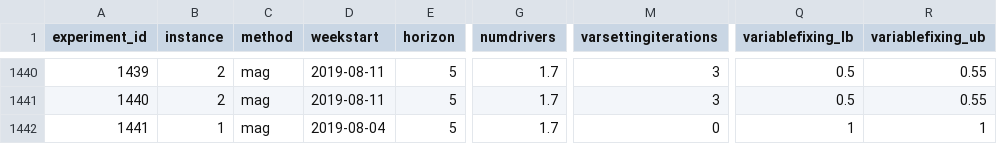
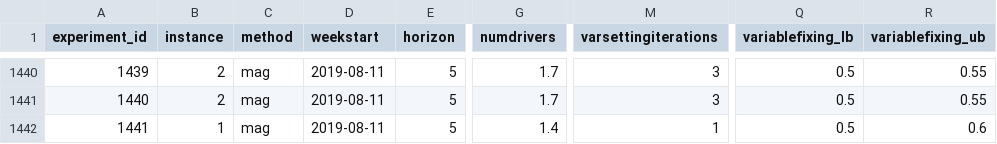
Before and after one commit to alexschmid3/relaylogistics, a CSV file: data/newmodel.csv, drawn as a sheet; only a part is shown, gaps mark what is left out; the diff names each change by its address in the sheet, - before the commit and + after, or states it on an @@ line.

```diff
--- a/data/newmodel.csv
+++ b/data/newmodel.csv
-D1442 (weekstart): 2019-08-04
+D1442 (weekstart): 2019-08-11
-G1442 (numdrivers): 1.7
+G1442 (numdrivers): 1.4
-M1442 (varsettingiterations): 0
+M1442 (varsettingiterations): 1
-Q1442 (variablefixing_lb): 1
+Q1442 (variablefixing_lb): 0.5
-R1442 (variablefixing_ub): 1
+R1442 (variablefixing_ub): 0.6
```
Also changed, not shown: 1 other file.
